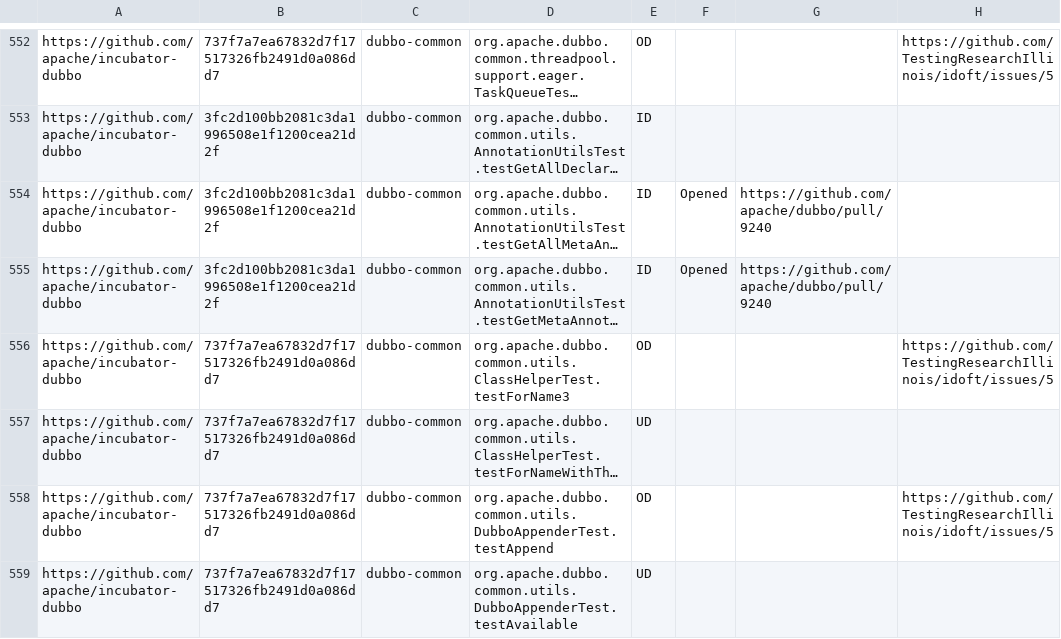
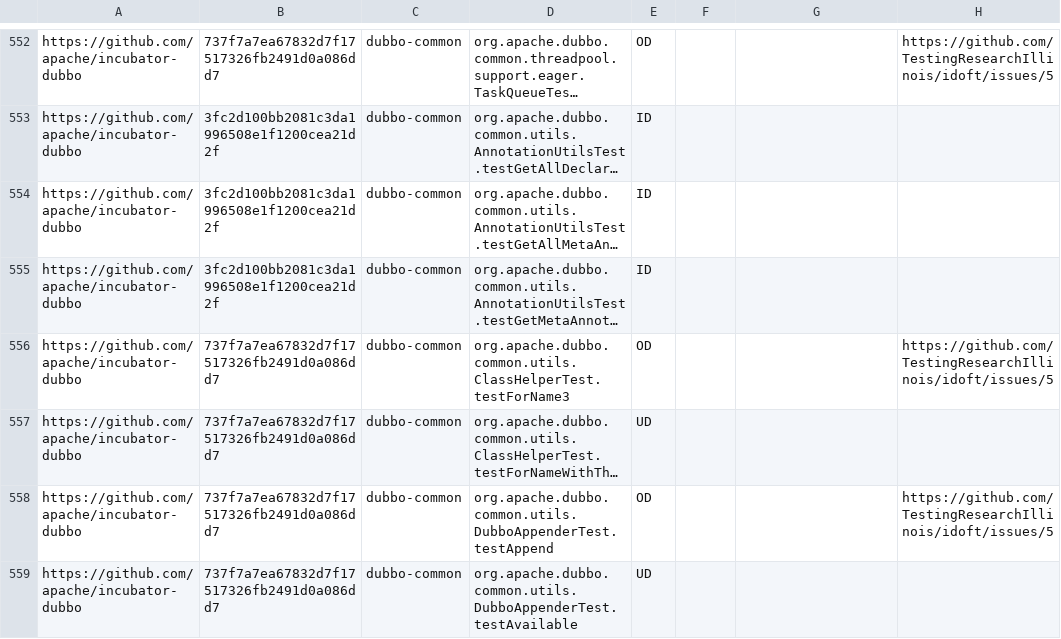
Before and after one commit to TestingResearchIllinois/idoft, a CSV file: pr-data.csv, drawn as a sheet; only a part is shown, gaps mark what is left out; long unchanged cells end in …; the diff names each change by its address in the sheet, - before the commit and + after, or states it on an @@ line.

```diff
--- a/pr-data.csv
+++ b/pr-data.csv
-F554:F555: Opened
+F554:F555: (empty)
-G554:G555: https://github.com/apache/dubbo/pull/9240
+G554:G555: (empty)
```
